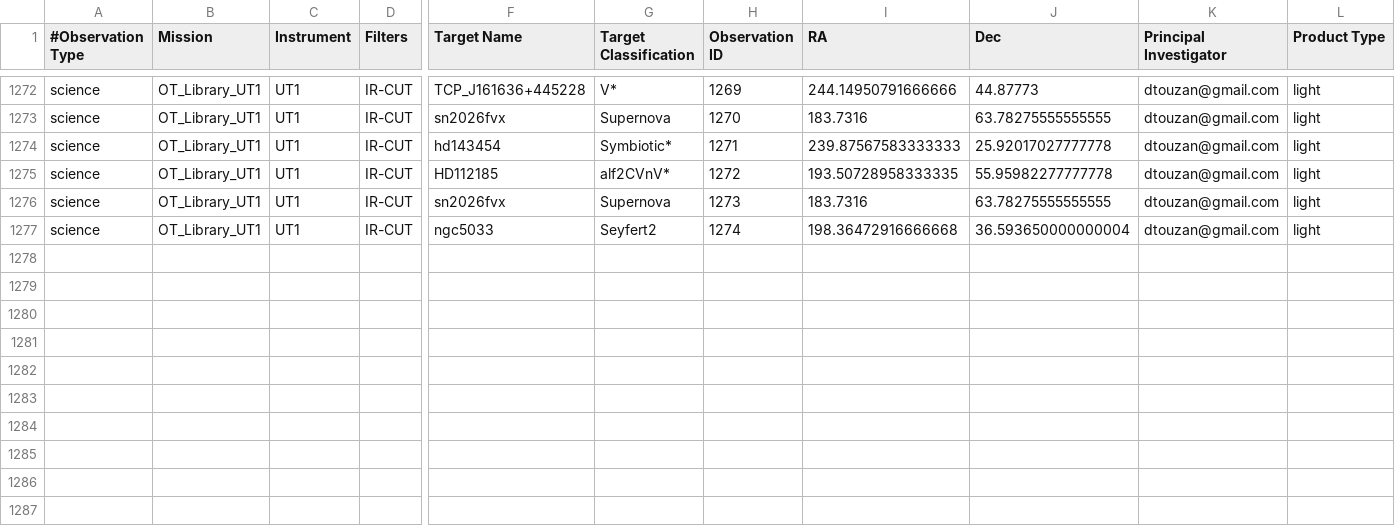
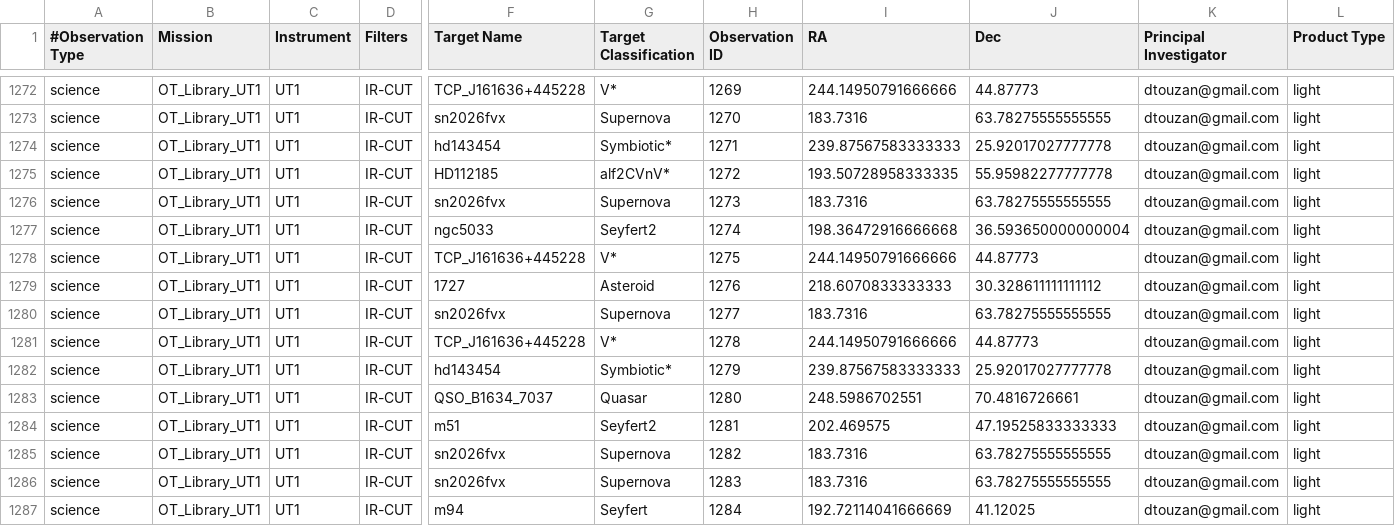
Before and after one commit to dtouzan/MASTdb, a CSV file: UT1_MAST_CATALOG.csv, drawn as a sheet; only a part is shown, gaps mark what is left out; rows hold the shown columns only; the diff names each change by its address in the sheet, - before the commit and + after, or states it on an @@ line.

Commit message:
Update UT1_MAST_CATALOG.csv

```diff
--- a/UT1_MAST_CATALOG.csv
+++ b/UT1_MAST_CATALOG.csv
+row 1278: science | OT_Library_UT1 | UT1 | IR-CUT | TCP_J161636+445228 | V* | 1275 | 244.14950791666666 | 44.87773 | dtouzan@gmail.com | light
+row 1279: science | OT_Library_UT1 | UT1 | IR-CUT | 1727 | Asteroid | 1276 | 218.6070833333333 | 30.328611111111112 | dtouzan@gmail.com | light
+row 1280: science | OT_Library_UT1 | UT1 | IR-CUT | sn2026fvx | Supernova | 1277 | 183.7316 | 63.78275555555555 | dtouzan@gmail.com | light
+row 1281: science | OT_Library_UT1 | UT1 | IR-CUT | TCP_J161636+445228 | V* | 1278 | 244.14950791666666 | 44.87773 | dtouzan@gmail.com | light
+row 1282: science | OT_Library_UT1 | UT1 | IR-CUT | hd143454 | Symbiotic* | 1279 | 239.87567583333333 | 25.92017027777778 | dtouzan@gmail.com | light
+row 1283: science | OT_Library_UT1 | UT1 | IR-CUT | QSO_B1634_7037 | Quasar | 1280 | 248.5986702551 | 70.4816726661 | dtouzan@gmail.com | light
+row 1284: science | OT_Library_UT1 | UT1 | IR-CUT | m51 | Seyfert2 | 1281 | 202.469575 | 47.19525833333333 | dtouzan@gmail.com | light
+row 1285: science | OT_Library_UT1 | UT1 | IR-CUT | sn2026fvx | Supernova | 1282 | 183.7316 | 63.78275555555555 | dtouzan@gmail.com | light
+row 1286: science | OT_Library_UT1 | UT1 | IR-CUT | sn2026fvx | Supernova | 1283 | 183.7316 | 63.78275555555555 | dtouzan@gmail.com | light
+row 1287: science | OT_Library_UT1 | UT1 | IR-CUT | m94 | Seyfert | 1284 | 192.72114041666669 | 41.12025 | dtouzan@gmail.com | light
```
